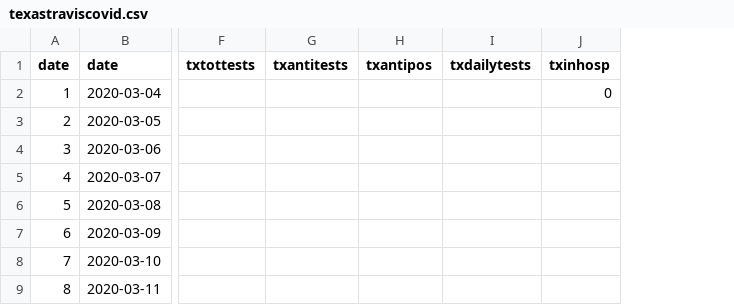
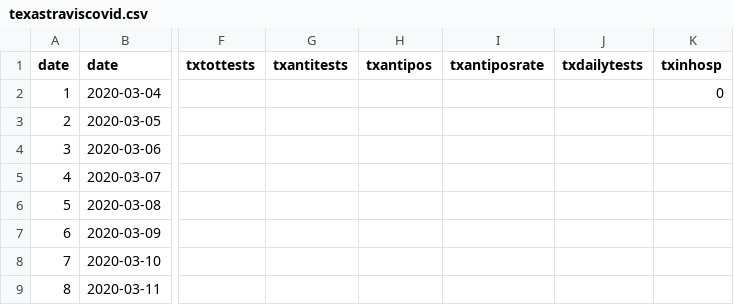
Before and after one commit to jstripli/covid19, a CSV file: texastraviscovid.csv, drawn as a sheet; only a part is shown, gaps mark what is left out; the diff names each change by its address in the sheet, - before the commit and + after, or states it on an @@ line.

Commit message:
Added antibody positive rate

```diff
--- a/texastraviscovid.csv
+++ b/texastraviscovid.csv
+column I (txantiposrate), empty
```
